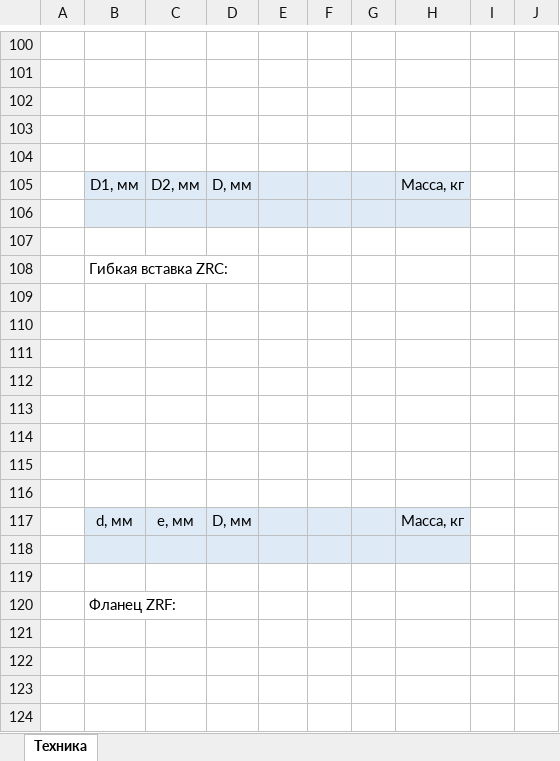
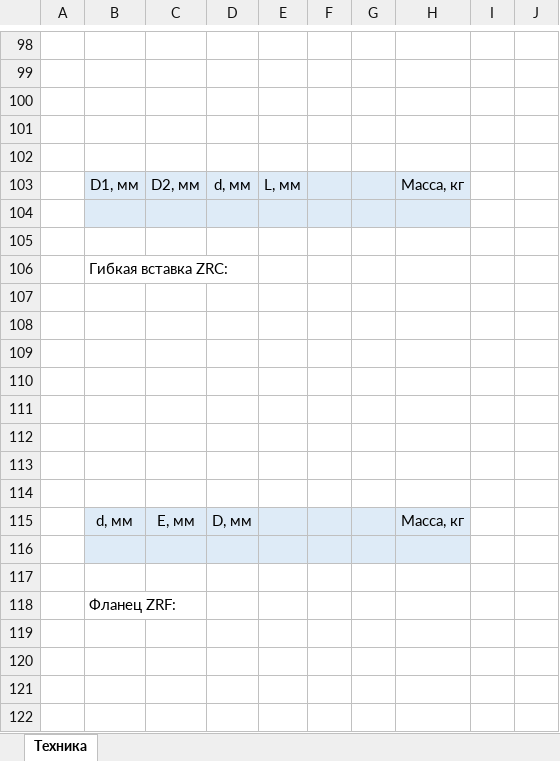
Before and after one commit to joniksid1/zfp-fans-backend, an Excel workbook: template/data-worksheet.xlsx, sheet Техника, drawn as a sheet; only a part is shown, gaps mark what is left out; values as stored, in another font and other column widths than the file's, no borders; charts and pictures not drawn; addresses are those after the commit; the diff covers the shown part only; the diff names each change by its address in the sheet, - before the commit and + after, or states it on an @@ line.

```diff
--- a/template/data-worksheet.xlsx (sheet Техника)
+++ b/template/data-worksheet.xlsx (sheet Техника)
-D103: D, мм
+D103: d, мм
-E103: (empty)
+E103: L, мм
-C115: e, мм
+C115: E, мм
```
Also changed, not shown: 2 removed rows, 3 edited cells, cell formats and merged cells elsewhere in this sheet, charts or pictures, 6 other files.
